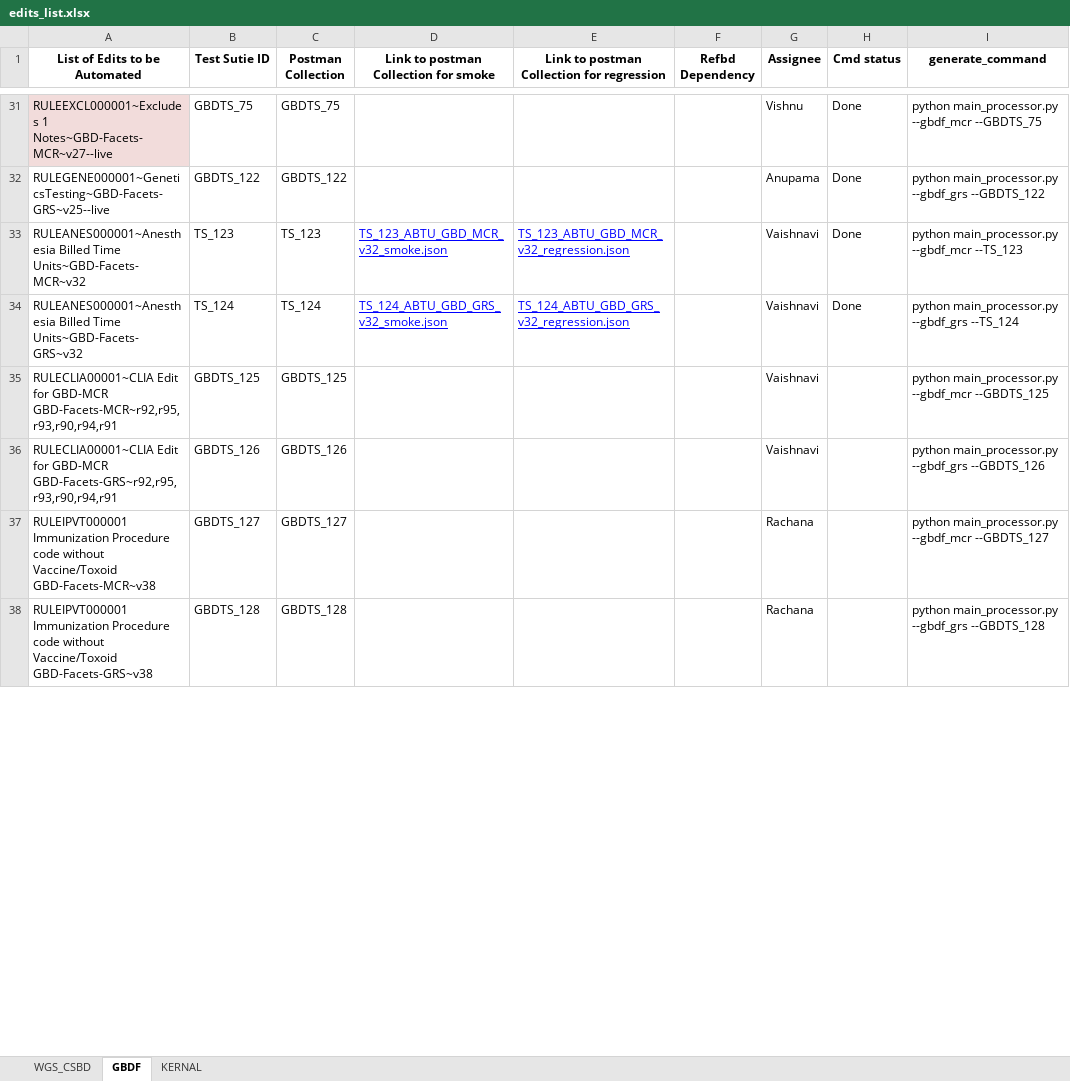
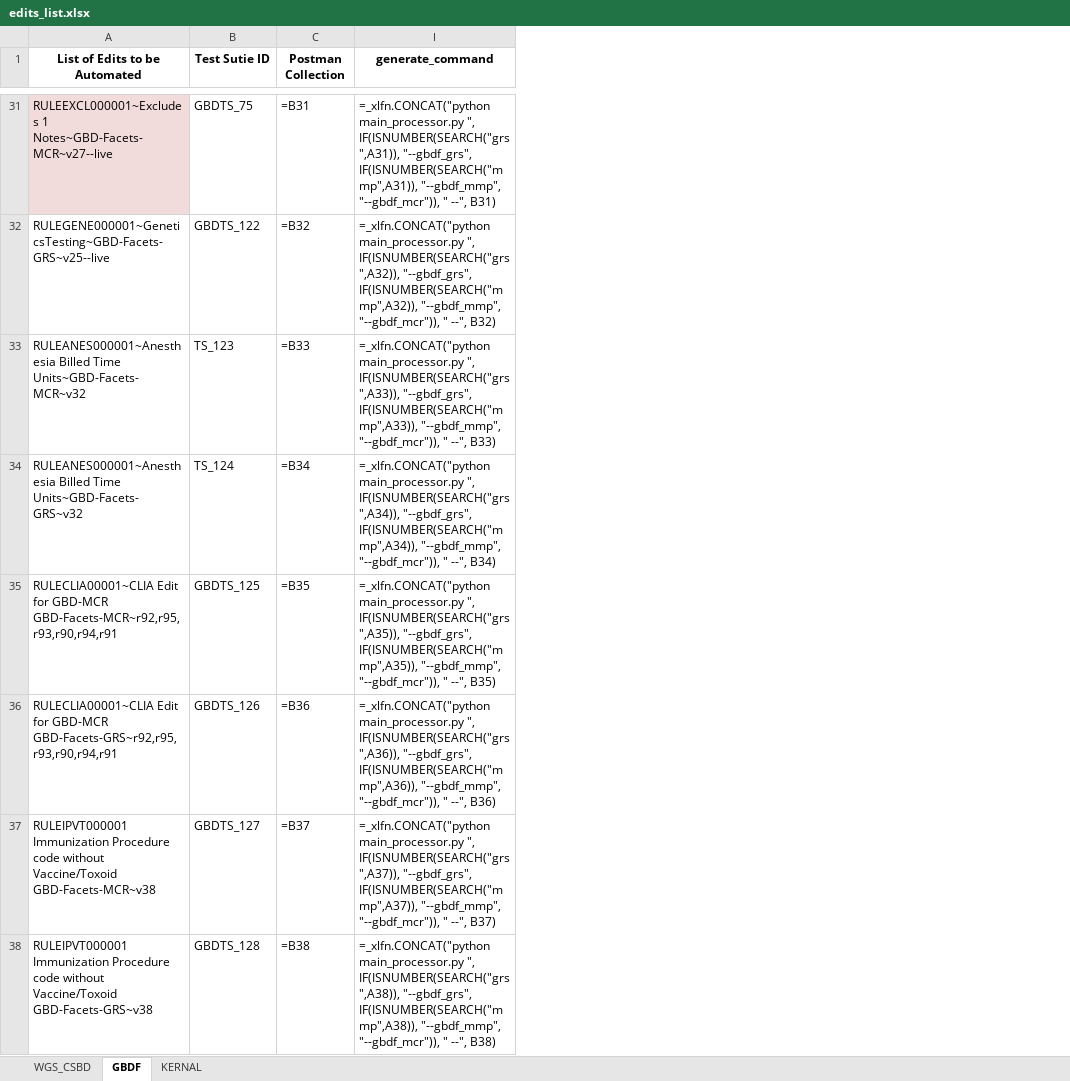
Before and after one commit to vishnupriyancode/renaming_postman_final, an Excel workbook: edits_list.xlsx, sheet GBDF, drawn as a sheet; only a part is shown, gaps mark what is left out; values as stored, in another font and other column widths than the file's, no borders; formulas without a stored value are shown as written; 1 other sheet too large or unreadable and not compared; removed rows and columns are numbered as before the commit, all else as after; the diff covers the shown part only; the diff names each change by its address in the sheet, - before the commit and + after, or states it on an @@ line.

```diff
--- a/edits_list.xlsx (sheet GBDF)
+++ b/edits_list.xlsx (sheet GBDF)
@@ column D hidden, row 1: Link to postman Collection for smoke; rows 33-34: TS_123_ABTU_GBD_MCR_v32_smoke.json | TS_124_ABTU_GBD_GRS_v32_smoke.json @@
@@ column E hidden, row 1: Link to postman Collection for regression; rows 33-34: TS_123_ABTU_GBD_MCR_v32_regression.json | TS_124_ABTU_GBD_GRS_v32_regression.json @@
@@ column F (Refbd Dependency) hidden, empty @@
@@ column G (Assignee) hidden, rows 31-38: Vishnu | Anupama | Vaishnavi | Vaishnavi | Vaishnavi | Vaishnavi | Rachana | Rachana @@
@@ column H (Cmd status) hidden, rows 31-34: all Done @@
-C31 (Postman Collection): GBDTS_75
+C31 (Postman Collection): =B31
-I31 (generate_command): python main_processor.py --gbdf_mcr --GBDTS_75
+I31 (generate_command): =_xlfn.CONCAT("python main_processor.py ", IF(ISNUMBER(SEARCH("grs",A31)), "--gbdf_grs", IF(ISNUMBER(SEARCH("mmp",A31)), "--gbdf_mmp", "--gbdf_mcr")), " --", B31)
-C32 (Postman Collection): GBDTS_122
+C32 (Postman Collection): =B32
-I32 (generate_command): python main_processor.py --gbdf_grs --GBDTS_122
+I32 (generate_command): =_xlfn.CONCAT("python main_processor.py ", IF(ISNUMBER(SEARCH("grs",A32)), "--gbdf_grs", IF(ISNUMBER(SEARCH("mmp",A32)), "--gbdf_mmp", "--gbdf_mcr")), " --", B32)
-C33 (Postman Collection): TS_123
+C33 (Postman Collection): =B33
-I33 (generate_command): python main_processor.py --gbdf_mcr --TS_123
+I33 (generate_command): =_xlfn.CONCAT("python main_processor.py ", IF(ISNUMBER(SEARCH("grs",A33)), "--gbdf_grs", IF(ISNUMBER(SEARCH("mmp",A33)), "--gbdf_mmp", "--gbdf_mcr")), " --", B33)
-C34 (Postman Collection): TS_124
+C34 (Postman Collection): =B34
-I34 (generate_command): python main_processor.py --gbdf_grs --TS_124
+I34 (generate_command): =_xlfn.CONCAT("python main_processor.py ", IF(ISNUMBER(SEARCH("grs",A34)), "--gbdf_grs", IF(ISNUMBER(SEARCH("mmp",A34)), "--gbdf_mmp", "--gbdf_mcr")), " --", B34)
-C35 (Postman Collection): GBDTS_125
+C35 (Postman Collection): =B35
-I35 (generate_command): python main_processor.py --gbdf_mcr --GBDTS_125
+I35 (generate_command): =_xlfn.CONCAT("python main_processor.py ", IF(ISNUMBER(SEARCH("grs",A35)), "--gbdf_grs", IF(ISNUMBER(SEARCH("mmp",A35)), "--gbdf_mmp", "--gbdf_mcr")), " --", B35)
-C36 (Postman Collection): GBDTS_126
+C36 (Postman Collection): =B36
-I36 (generate_command): python main_processor.py --gbdf_grs --GBDTS_126
+I36 (generate_command): =_xlfn.CONCAT("python main_processor.py ", IF(ISNUMBER(SEARCH("grs",A36)), "--gbdf_grs", IF(ISNUMBER(SEARCH("mmp",A36)), "--gbdf_mmp", "--gbdf_mcr")), " --", B36)
-C37 (Postman Collection): GBDTS_127
+C37 (Postman Collection): =B37
-I37 (generate_command): python main_processor.py --gbdf_mcr --GBDTS_127
+I37 (generate_command): =_xlfn.CONCAT("python main_processor.py ", IF(ISNUMBER(SEARCH("grs",A37)), "--gbdf_grs", IF(ISNUMBER(SEARCH("mmp",A37)), "--gbdf_mmp", "--gbdf_mcr")), " --", B37)
-C38 (Postman Collection): GBDTS_128
+C38 (Postman Collection): =B38
-I38 (generate_command): python main_processor.py --gbdf_grs --GBDTS_128
+I38 (generate_command): =_xlfn.CONCAT("python main_processor.py ", IF(ISNUMBER(SEARCH("grs",A38)), "--gbdf_grs", IF(ISNUMBER(SEARCH("mmp",A38)), "--gbdf_mmp", "--gbdf_mcr")), " --", B38)
```
Also changed, not shown: 3 added rows, 3 removed rows and 126 edited cells elsewhere in this sheet, sheet KERNAL, hidden cells, 20 other files.
